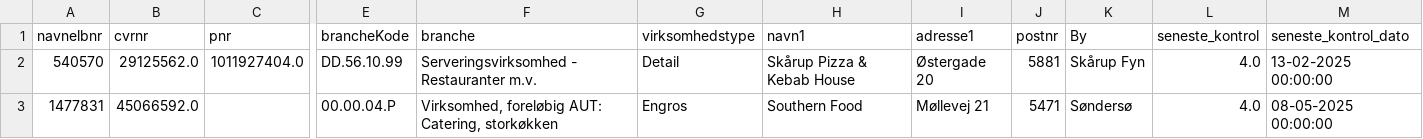
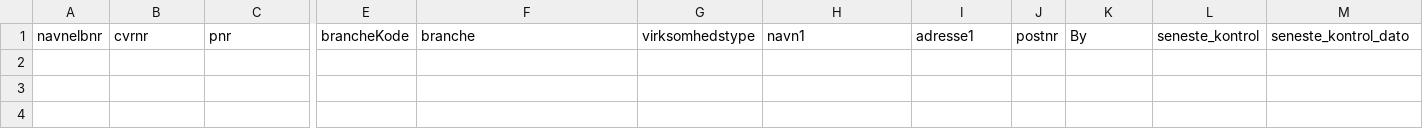
Before and after one commit to MartinDreyer/smiley-scraper, a CSV file: csv/removed.csv, drawn as a sheet; only a part is shown, gaps mark what is left out; rows hold the shown columns only; the diff names each change by its address in the sheet, - before the commit and + after, or states it on an @@ line.

```diff
--- a/csv/removed.csv
+++ b/csv/removed.csv
-row 2: 540570 | 29125562.0 | 1011927404.0 | DD.56.10.99 | Serveringsvirksomhed - Restauranter m.v. | Detail | Skårup Pizza & Kebab House | Østergade 20 | 5881 | Skårup Fyn | 4.0 | 13-02-2025 00:00:00
-row 3: 1477831 | 45066592.0 |  | 00.00.04.P | Virksomhed, foreløbig AUT: Catering, storkøkken | Engros | Southern Food | Møllevej 21 | 5471 | Søndersø | 4.0 | 08-05-2025 00:00:00
```
